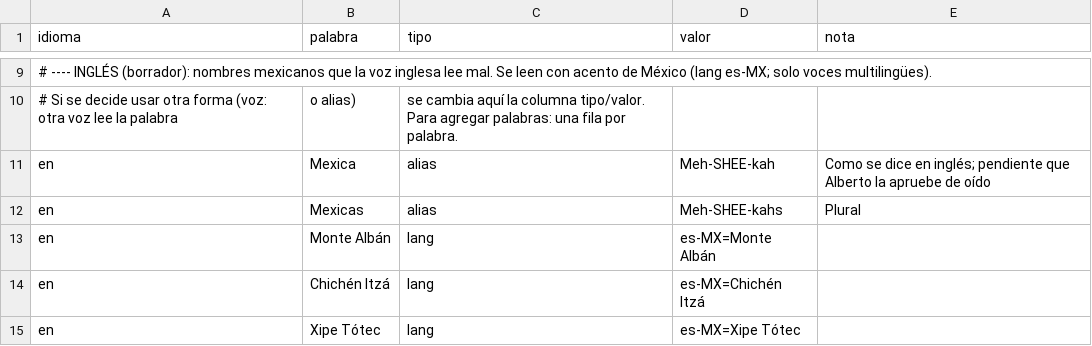
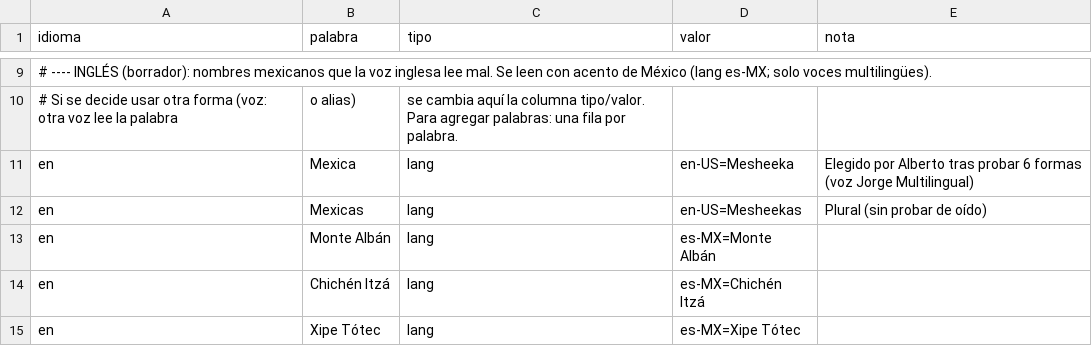
Before and after one commit to albertorabell/audioguias-mexico, a CSV file: glosario/pronunciacion.csv, drawn as a sheet; only a part is shown, gaps mark what is left out; the diff names each change by its address in the sheet, - before the commit and + after, or states it on an @@ line.

```diff
--- a/glosario/pronunciacion.csv
+++ b/glosario/pronunciacion.csv
-C11:C12 (tipo): alias
+C11:C12 (tipo): lang
-D11 (valor): Meh-SHEE-kah
+D11 (valor): en-US=Mesheeka
-E11 (nota): Como se dice en inglés; pendiente que Alberto la apruebe de oído
+E11 (nota): Elegido por Alberto tras probar 6 formas (voz Jorge Multilingual)
-D12 (valor): Meh-SHEE-kahs
+D12 (valor): en-US=Mesheekas
-E12 (nota): Plural
+E12 (nota): Plural (sin probar de oído)
```
Also changed, not shown: 3 other files.
